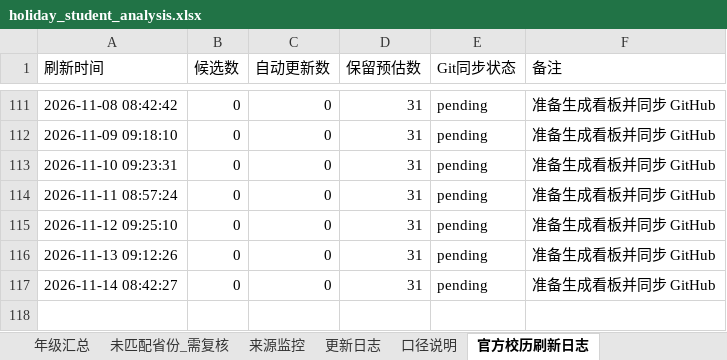
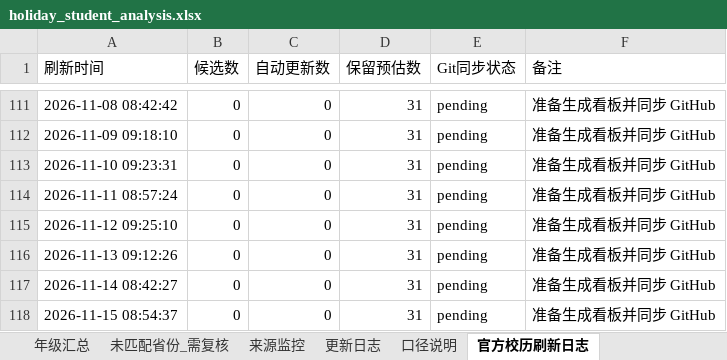
Before and after one commit to yxq870504-lgtm/SXZX-FJKXSJ, an Excel workbook: data/holiday_student_analysis.xlsx, sheet 官方校历刷新日志, drawn as a sheet; only a part is shown, gaps mark what is left out; values as stored, in another font and other column widths than the file's, no borders; the diff names each change by its address in the sheet, - before the commit and + after, or states it on an @@ line.

```diff
--- a/data/holiday_student_analysis.xlsx (sheet 官方校历刷新日志)
+++ b/data/holiday_student_analysis.xlsx (sheet 官方校历刷新日志)
+row 118: 2026-11-15 08:54:37 | 0 | 0 | 31 | pending | 准备生成看板并同步 GitHub
```
Also changed, not shown: 1 other file.
